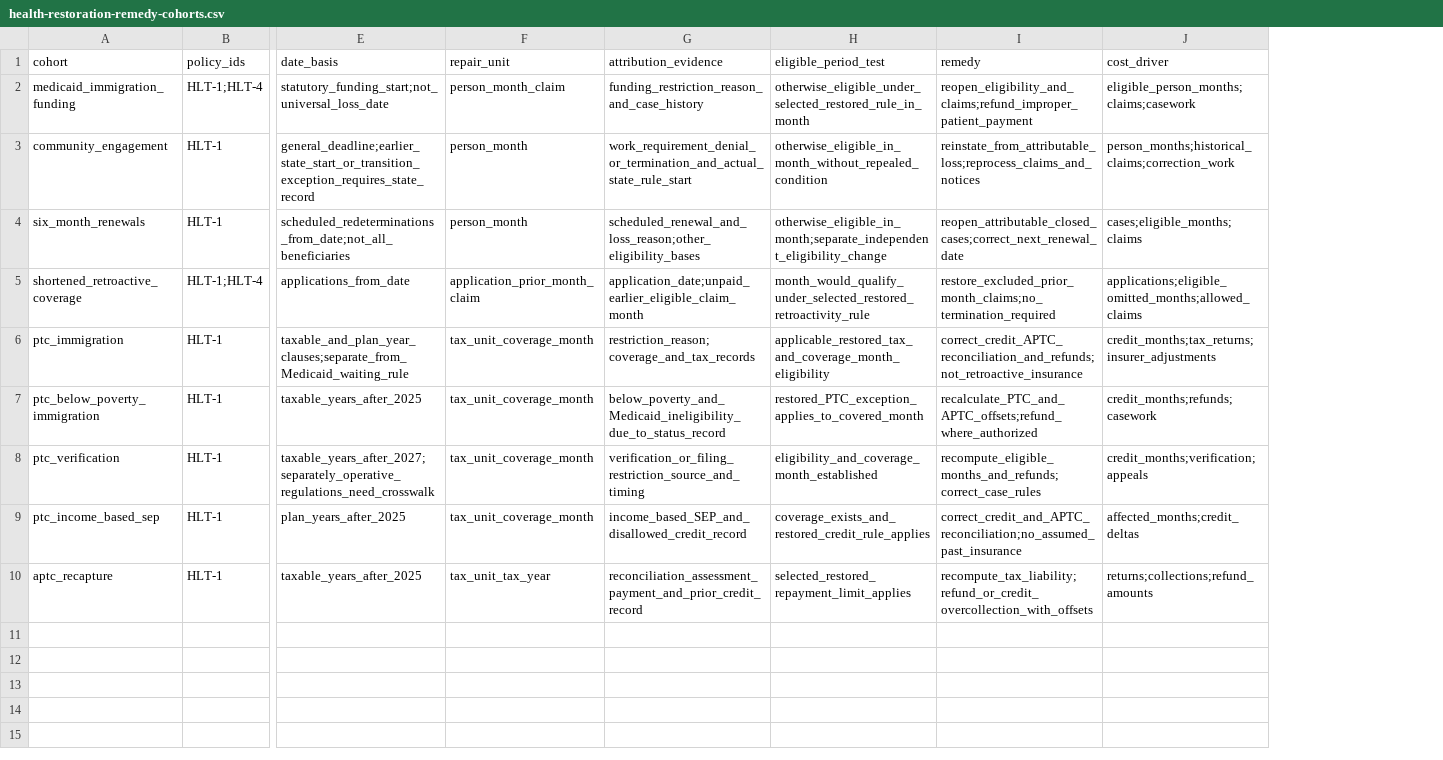
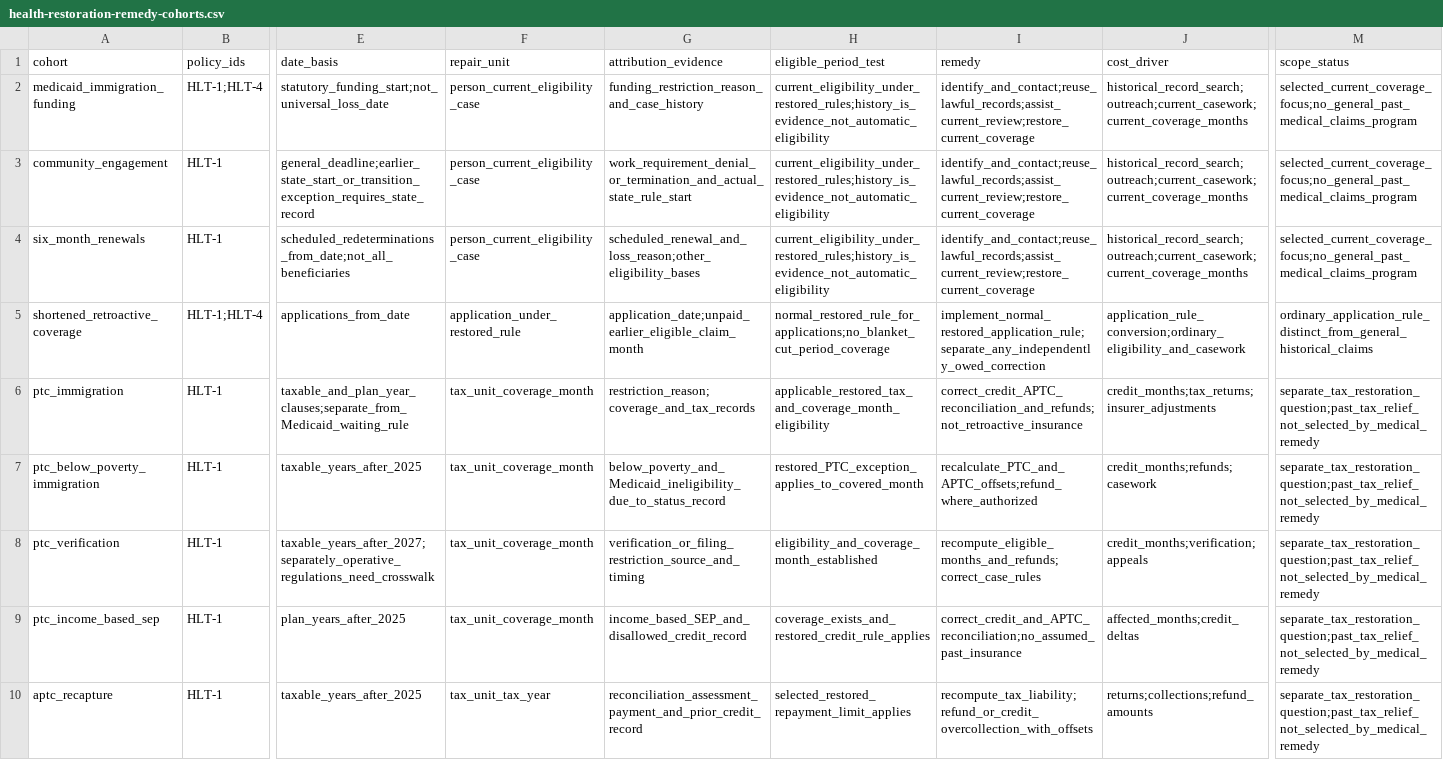
Before and after one commit to fm58cn6g4d-stack/project-2050, a CSV file: sources/health-restoration-remedy-cohorts.csv, drawn as a sheet; only a part is shown, gaps mark what is left out; the diff names each change by its address in the sheet, - before the commit and + after, or states it on an @@ line.

Commit message:
Focus health remedy lookbacks on regaining current coverage

```diff
--- a/sources/health-restoration-remedy-cohorts.csv
+++ b/sources/health-restoration-remedy-cohorts.csv
+column M (scope_status), rows 2-10: selected_current_coverage_focus;no_general_past_medical_claims_program | selected_current_coverage_focus;no_general_past_medical_claims_program | selected_current_coverage_focus;no_general_past_medical_claims_program | ordinary_application_rule_distinct_from_general_historical_claims | separate_tax_restoration_question;past_tax_relief_not_selected_by_medical_remedy | separate_tax_restoration_question;past_tax_relief_not_selected_by_medical_remedy | separate_tax_restoration_question;past_tax_relief_not_selected_by_medical_remedy | separate_tax_restoration_question;past_tax_relief_not_selected_by_medical_remedy | separate_tax_restoration_question;past_tax_relief_not_selected_by_medical_remedy
-F2 (repair_unit): person_month_claim
+F2 (repair_unit): person_current_eligibility_case
-H2 (eligible_period_test): otherwise_eligible_under_selected_restored_rule_in_month
+H2 (eligible_period_test): current_eligibility_under_restored_rules;history_is_evidence_not_automatic_eligibility
-I2 (remedy): reopen_eligibility_and_claims;refund_improper_patient_payment
+I2 (remedy): identify_and_contact;reuse_lawful_records;assist_current_review;restore_current_coverage
-J2 (cost_driver): eligible_person_months;claims;casework
+J2 (cost_driver): historical_record_search;outreach;current_casework;current_coverage_months
-F3:F4 (repair_unit): person_month
+F3:F4 (repair_unit): person_current_eligibility_case
-H3 (eligible_period_test): otherwise_eligible_in_month_without_repealed_condition
+H3 (eligible_period_test): current_eligibility_under_restored_rules;history_is_evidence_not_automatic_eligibility
-I3 (remedy): reinstate_from_attributable_loss;reprocess_claims_and_notices
+I3 (remedy): identify_and_contact;reuse_lawful_records;assist_current_review;restore_current_coverage
-J3 (cost_driver): person_months;historical_claims;correction_work
+J3 (cost_driver): historical_record_search;outreach;current_casework;current_coverage_months
-H4 (eligible_period_test): otherwise_eligible_in_month;separate_independent_eligibility_change
+H4 (eligible_period_test): current_eligibility_under_restored_rules;history_is_evidence_not_automatic_eligibility
-I4 (remedy): reopen_attributable_closed_cases;correct_next_renewal_date
+I4 (remedy): identify_and_contact;reuse_lawful_records;assist_current_review;restore_current_coverage
-J4 (cost_driver): cases;eligible_months;claims
+J4 (cost_driver): historical_record_search;outreach;current_casework;current_coverage_months
-F5 (repair_unit): application_prior_month_claim
+F5 (repair_unit): application_under_restored_rule
-H5 (eligible_period_test): month_would_qualify_under_selected_restored_retroactivity_rule
+H5 (eligible_period_test): normal_restored_rule_for_applications;no_blanket_cut_period_coverage
-I5 (remedy): restore_excluded_prior_month_claims;no_termination_required
+I5 (remedy): implement_normal_restored_application_rule;separate_any_independently_owed_correction
-J5 (cost_driver): applications;eligible_omitted_months;allowed_claims
+J5 (cost_driver): application_rule_conversion;ordinary_eligibility_and_casework
```
Also changed, not shown: sources/health-cms-implementation-cost-register.csv, sources/health-delivery-component-register.csv, 10 other files.
